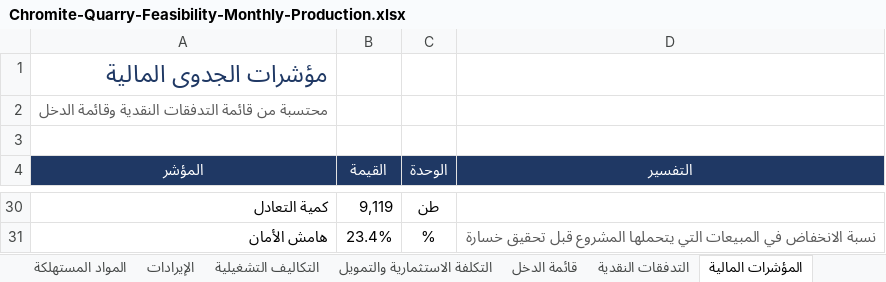
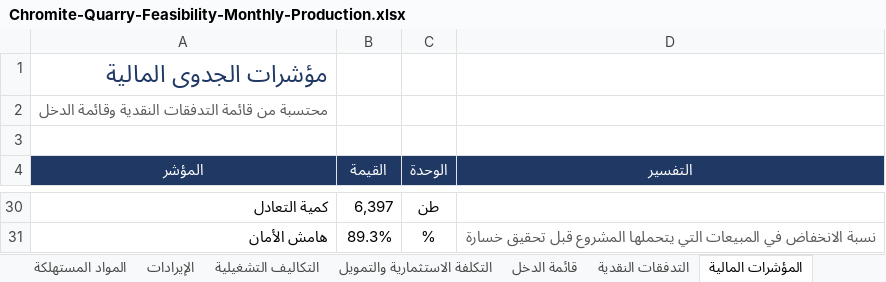
Before and after one commit to amur003/Dr-Rami-Projects, an Excel workbook: chromite-quarry-feasibility/Chromite-Quarry-Feasibility-Monthly-Production.xlsx, sheet المؤشرات المالية, drawn as a sheet; only a part is shown, gaps mark what is left out; values as stored, in another font and other column widths than the file's, no borders; the diff covers the shown part only; the diff names each change by its address in the sheet, - before the commit and + after, or states it on an @@ line.

```diff
--- a/chromite-quarry-feasibility/Chromite-Quarry-Feasibility-Monthly-Production.xlsx (sheet المؤشرات المالية)
+++ b/chromite-quarry-feasibility/Chromite-Quarry-Feasibility-Monthly-Production.xlsx (sheet المؤشرات المالية)
-B30 (القيمة): 9,119
+B30 (القيمة): 6,397
-B31 (القيمة): 23.4%
+B31 (القيمة): 89.3%
```
Also changed, not shown: 1 added row, 1 removed row and 18 edited cells elsewhere in this sheet, sheet الإنتاج الشهري, sheet تحليل الحساسية, sheet الأصول والإهلاك, sheet التكاليف التشغيلية, sheet الخطة الفنية والإنتاج, sheet قائمة الدخل, 13 more sheets, formulas that keep their value, charts or pictures.
